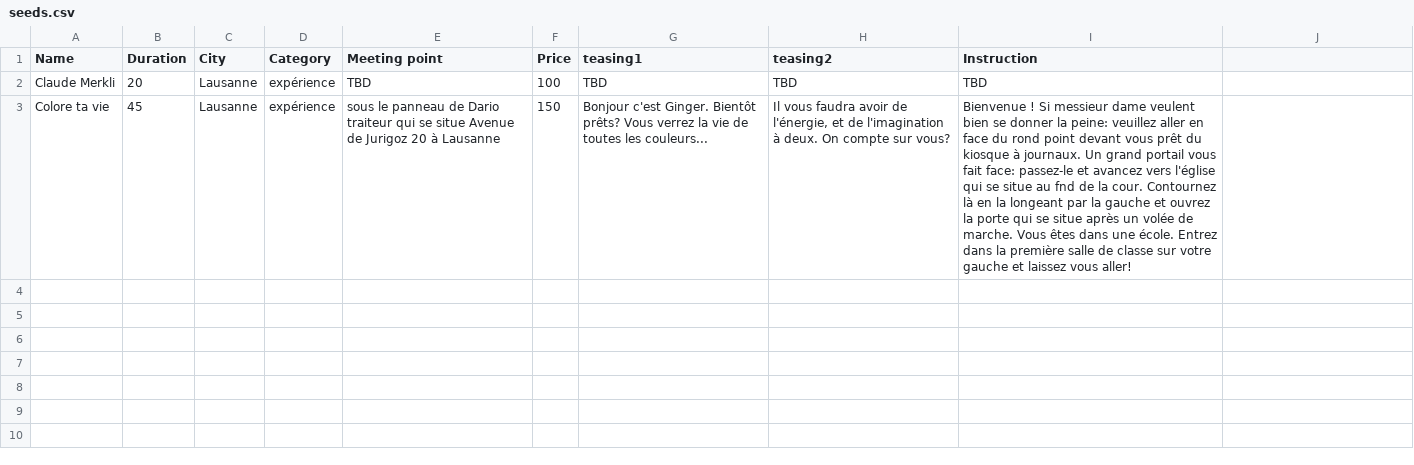
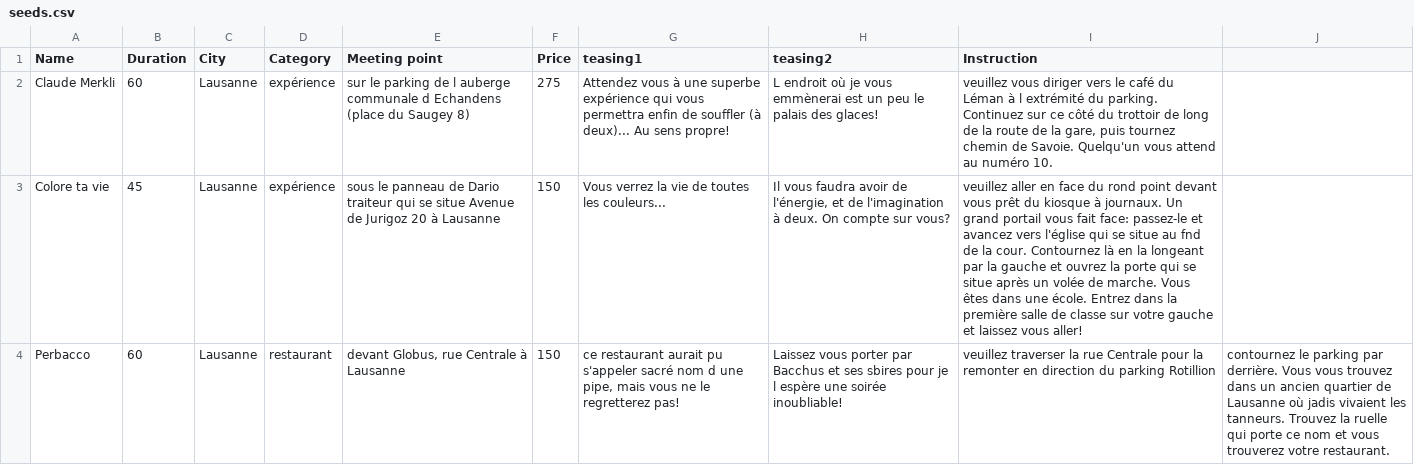
Before and after one commit to FanchCapel/Ginger-mvp, a CSV file: db/seeds.csv, drawn as a sheet; the diff names each change by its address in the sheet, - before the commit and + after, or states it on an @@ line.

```diff
--- a/db/seeds.csv
+++ b/db/seeds.csv
-B2 (Duration): 20
+B2 (Duration): 60
-E2 (Meeting point): TBD
+E2 (Meeting point): sur le parking de l auberge communale d Echandens (place du Saugey 8)
-F2 (Price): 100
+F2 (Price): 275
-G2 (teasing1): TBD
+G2 (teasing1): Attendez vous à une superbe expérience qui vous permettra enfin de souffler (à deux)... Au sens propre!
-H2 (teasing2): TBD
+H2 (teasing2): L endroit où je vous emmènerai est un peu le palais des glaces!
-I2 (Instruction): TBD
+I2 (Instruction): veuillez vous diriger vers le café du Léman à l extrémité du parking. Continuez sur ce côté du trottoir de long de la route de la gare, puis tournez chemin de Savoie. Quelqu'un vous attend au numéro 10.
-G3 (teasing1): Bonjour c'est Ginger. Bientôt prêts? Vous verrez…
+G3 (teasing1): Vous verrez…
-I3 (Instruction): Bienvenue ! Si messieur dame veulent bien se donner la peine: veuillez aller…
+I3 (Instruction): veuillez aller…
+row 4: Perbacco | 60 | Lausanne | restaurant | devant Globus, rue Centrale à Lausanne | 150 | ce restaurant aurait pu s'appeler sacré nom d une pipe, mais vous ne le regretterez pas! | Laissez vous porter par Bacchus et ses sbires pour je l espère une soirée inoubliable! | veuillez traverser la rue Centrale pour la remonter en direction du parking Rotillion | contournez le parking par derrière. Vous vous trouvez dans un ancien quartier de Lausanne où jadis vivaient les tanneurs. Trouvez la ruelle qui porte ce nom et vous trouverez votre restaurant.
```
Also changed, not shown: 1 other file.
